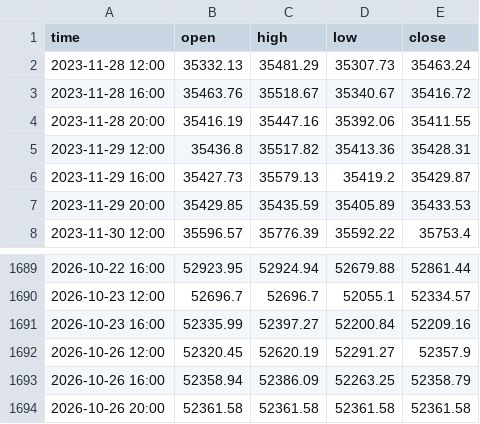
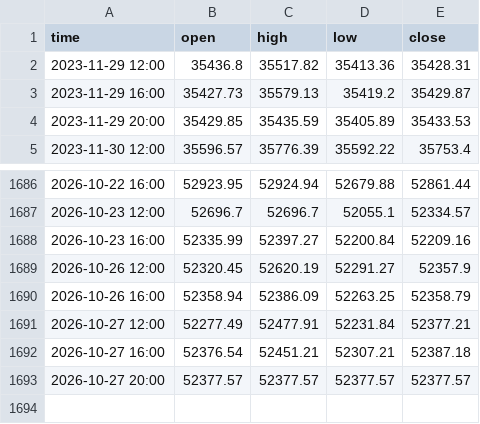
Before and after one commit to davidghenriquez/analizador-entradas, a CSV file: data/dowjones_4h.csv, drawn as a sheet; only a part is shown, gaps mark what is left out.

```diff
--- a/data/dowjones_4h.csv
+++ b/data/dowjones_4h.csv
@@ -1,5 +1,2 @@
 time,open,high,low,close
-2023-11-28 12:00,35332.13,35481.29,35307.73,35463.24
-2023-11-28 16:00,35463.76,35518.67,35340.67,35416.72
-2023-11-28 20:00,35416.19,35447.16,35392.06,35411.55
 2023-11-29 12:00,35436.8,35517.82,35413.36,35428.31
@@ -1693,2 +1690,4 @@ time,open,high,low,close
 2026-10-26 16:00,52358.94,52386.09,52263.25,52358.79
-2026-10-26 20:00,52361.58,52361.58,52361.58,52361.58
+2026-10-27 12:00,52277.49,52477.91,52231.84,52377.21
+2026-10-27 16:00,52376.54,52451.21,52307.21,52387.18
+2026-10-27 20:00,52377.57,52377.57,52377.57,52377.57
```
Also changed, not shown: data/audusd_1h.csv, data/eurgbp_1h.csv, 52 other files.
